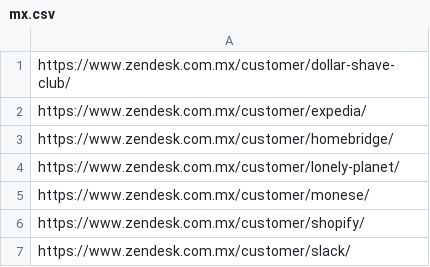
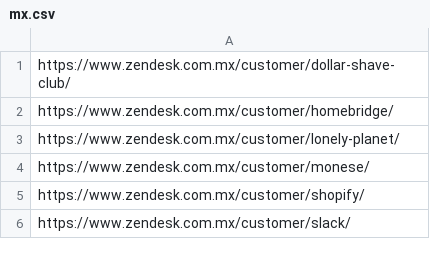
Before and after one commit to stephsunzd/migration, a CSV file: smartling_sitemaps/mx.csv, drawn as a sheet; only a part is shown; the diff names each change by its address in the sheet, - before the commit and + after, or states it on an @@ line.

```diff
--- a/smartling_sitemaps/mx.csv
+++ b/smartling_sitemaps/mx.csv
-row 2: https://www.zendesk.com.mx/customer/expedia/
```
Also changed, not shown: 7 other files.
